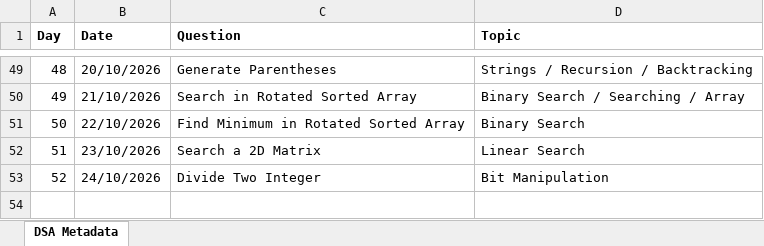
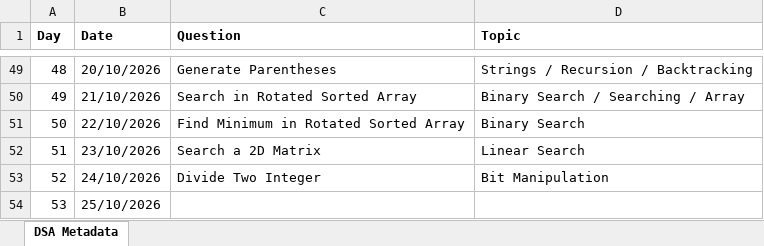
Before and after one commit to ajinkyashinde818/DSA-Journey, an Excel workbook: DSA_Journey_Metadata.xlsx, sheet DSA Metadata, drawn as a sheet; only a part is shown, gaps mark what is left out; values as stored, in another font and other column widths than the file's, no borders; the diff names each change by its address in the sheet, - before the commit and + after, or states it on an @@ line.

```diff
--- a/DSA_Journey_Metadata.xlsx (sheet DSA Metadata)
+++ b/DSA_Journey_Metadata.xlsx (sheet DSA Metadata)
+row 54: 53 | 25/10/2026
```
Also changed, not shown: 2 other files.
